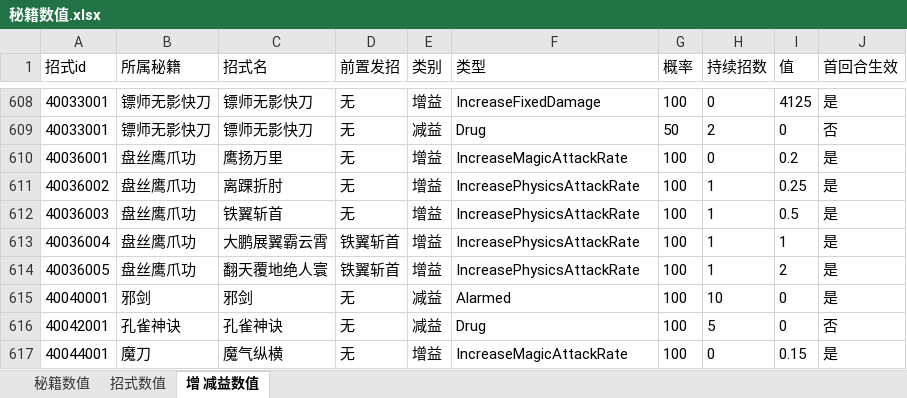
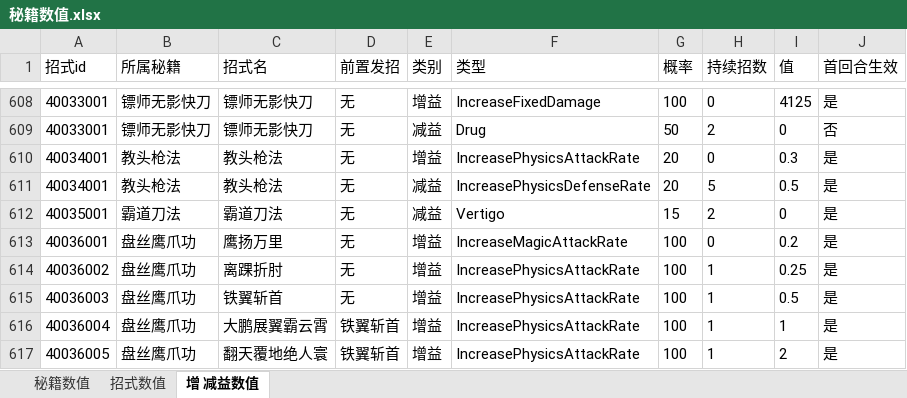
Before and after one commit to zhaoguo20002/MyWuXia, an Excel workbook: docs/秘籍数值.xlsx, sheet 增 减益数值, drawn as a sheet; only a part is shown, gaps mark what is left out; the shorter side is filled out with more unchanged rows; values as stored, in another font and other column widths than the file's, no borders; the diff names each change by its address in the sheet, - before the commit and + after, or states it on an @@ line.

```diff
--- a/docs/秘籍数值.xlsx (sheet 增 减益数值)
+++ b/docs/秘籍数值.xlsx (sheet 增 减益数值)
+row 610: 40034001 | 教头枪法 | 教头枪法 | 无 | 增益 | IncreasePhysicsAttackRate | 20 | 0 | 0.3 | 是
+row 611: 40034001 | 教头枪法 | 教头枪法 | 无 | 减益 | IncreasePhysicsDefenseRate | 20 | 5 | 0.5 | 是
+row 612: 40035001 | 霸道刀法 | 霸道刀法 | 无 | 减益 | Vertigo | 15 | 2 | 0 | 是
```
Also changed, not shown: sheet 秘籍数值, sheet 招式数值, docs/数值平衡.xlsx, 6 other files.
